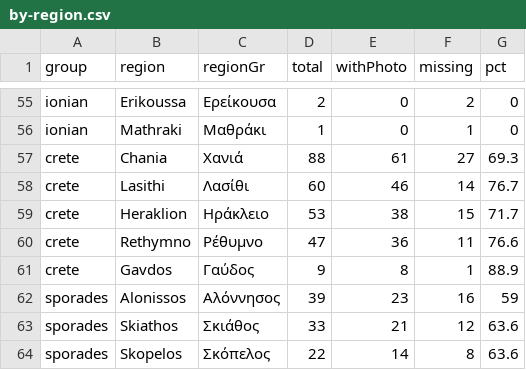
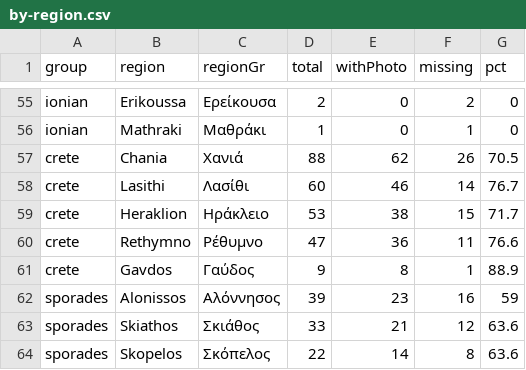
Before and after one commit to kontor068/beachbuddy, a CSV file: reports/photo-coverage/by-region.csv, drawn as a sheet; only a part is shown, gaps mark what is left out.

```diff
--- a/reports/photo-coverage/by-region.csv
+++ b/reports/photo-coverage/by-region.csv
@@ -56,3 +56,3 @@ ionian,Erikoussa,Ερείκουσα,2,0,2,0
 ionian,Mathraki,Μαθράκι,1,0,1,0
-crete,Chania,Χανιά,88,61,27,69.3
+crete,Chania,Χανιά,88,62,26,70.5
 crete,Lasithi,Λασίθι,60,46,14,76.7
```
Also changed, not shown: reports/photo-coverage/missing-beaches.csv, 19 other files.
